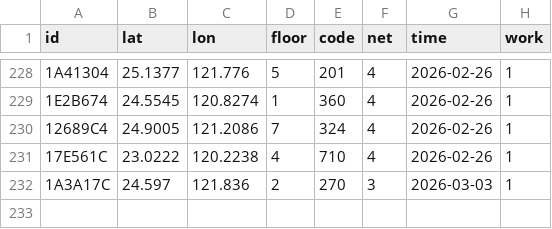
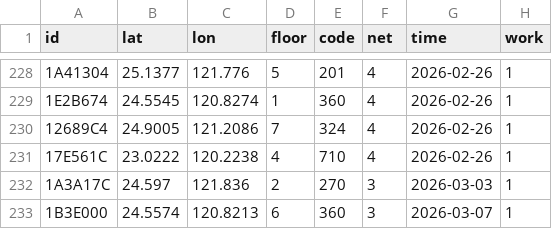
Before and after one commit to ExpTechTW/API, a CSV file: resource/station-dev.csv, drawn as a sheet; only a part is shown, gaps mark what is left out.

Commit message:
fix: station (#227)

```diff
--- a/resource/station-dev.csv
+++ b/resource/station-dev.csv
@@ -232 +232,2 @@ id,lat,lon,floor,code,net,time,work
 1A3A17C,24.597,121.836,2,270,3,2026-03-03,1
+1B3E000,24.5574,120.8213,6,360,3,2026-03-07,1
```
